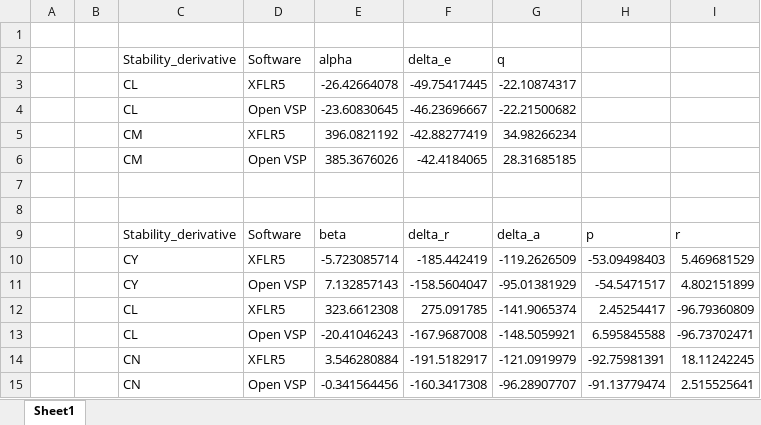
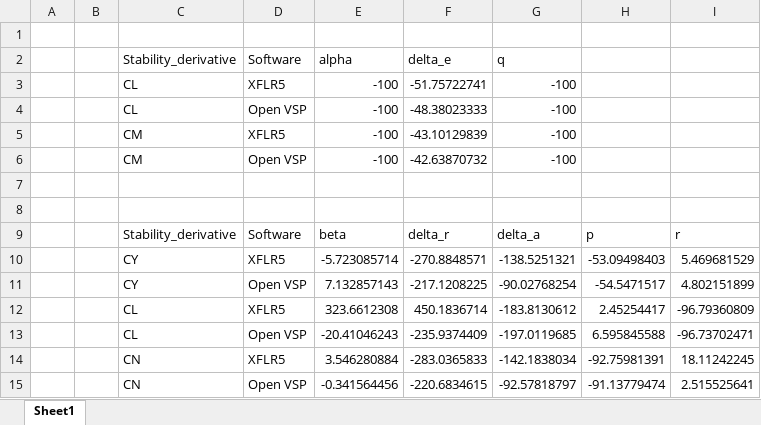
Before and after one commit to Andrea24900/Aeroelasticity-Project, an Excel workbook: ANALYSIS RESULTS/confronto_con_software.xlsx, sheet Sheet1, drawn as a sheet; values as stored, in another font and other column widths than the file's, no borders; removed rows and columns are numbered as before the commit, all else as after; the diff names each change by its address in the sheet, - before the commit and + after, or states it on an @@ line.

```diff
--- a/ANALYSIS RESULTS/confronto_con_software.xlsx (sheet Sheet1)
+++ b/ANALYSIS RESULTS/confronto_con_software.xlsx (sheet Sheet1)
-row 3:  |  | CL | XFLR5 | -26.42664078 | -49.75417445 | -22.10874317
-row 4:  |  | CL | Open VSP | -23.60830645 | -46.23696667 | -22.21500682
-row 5:  |  | CM | XFLR5 | 396.0821192 | -42.88277419 | 34.98266234
-row 6:  |  | CM | Open VSP | 385.3676026 | -42.4184065 | 28.31685185
+row 3:  |  | CL | XFLR5 | -100 | -51.75722741 | -100
+row 4:  |  | CL | Open VSP | -100 | -48.38023333 | -100
+row 5:  |  | CM | XFLR5 | -100 | -43.10129839 | -100
+row 6:  |  | CM | Open VSP | -100 | -42.63870732 | -100
-F10 (delta_e): -185.442419
+F10 (delta_e): -270.8848571
-G10 (q): -119.2626509
+G10 (q): -138.5251321
-F11 (delta_e): -158.5604047
+F11 (delta_e): -217.1208225
-G11 (q): -95.01381929
+G11 (q): -90.02768254
-F12 (delta_e): 275.091785
+F12 (delta_e): 450.1836714
-G12 (q): -141.9065374
+G12 (q): -183.8130612
-F13 (delta_e): -167.9687008
+F13 (delta_e): -235.9374409
-G13 (q): -148.5059921
+G13 (q): -197.0119685
-F14 (delta_e): -191.5182917
+F14 (delta_e): -283.0365833
-G14 (q): -121.0919979
+G14 (q): -142.1838034
-F15 (delta_e): -160.3417308
+F15 (delta_e): -220.6834615
-G15 (q): -96.28907707
+G15 (q): -92.57818797
```
Also changed, not shown: 23 other files.
